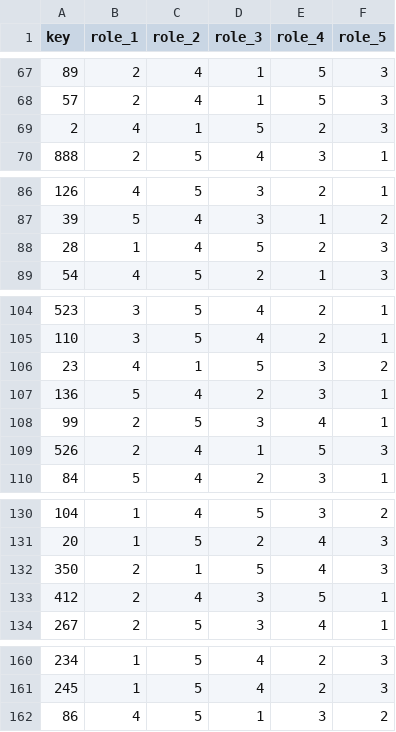
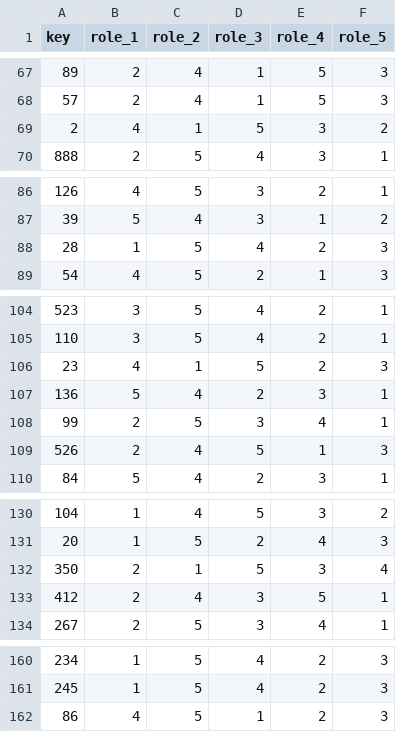
Before and after one commit to winterstarr/lol-stats, a CSV file: lookup_primary_roles.csv, drawn as a sheet; only a part is shown, gaps mark what is left out.

```diff
--- a/lookup_primary_roles.csv
+++ b/lookup_primary_roles.csv
@@ -68,3 +68,3 @@ key,role_1,role_2,role_3,role_4,role_5
 57,2,4,1,5,3
-2,4,1,5,2,3
+2,4,1,5,3,2
 888,2,5,4,3,1
@@ -87,3 +87,3 @@ key,role_1,role_2,role_3,role_4,role_5
 39,5,4,3,1,2
-28,1,4,5,2,3
+28,1,5,4,2,3
 54,4,5,2,1,3
@@ -105,6 +105,6 @@ key,role_1,role_2,role_3,role_4,role_5
 110,3,5,4,2,1
-23,4,1,5,3,2
+23,4,1,5,2,3
 136,5,4,2,3,1
 99,2,5,3,4,1
-526,2,4,1,5,3
+526,2,4,5,1,3
 84,5,4,2,3,1
@@ -131,3 +131,3 @@ key,role_1,role_2,role_3,role_4,role_5
 20,1,5,2,4,3
-350,2,1,5,4,3
+350,2,1,5,3,4
 412,2,4,3,5,1
@@ -161,2 +161,2 @@ key,role_1,role_2,role_3,role_4,role_5
 245,1,5,4,2,3
-86,4,5,1,3,2
+86,4,5,1,2,3
```
Also changed, not shown: objectives.csv, overview.csv, 7 other files.
